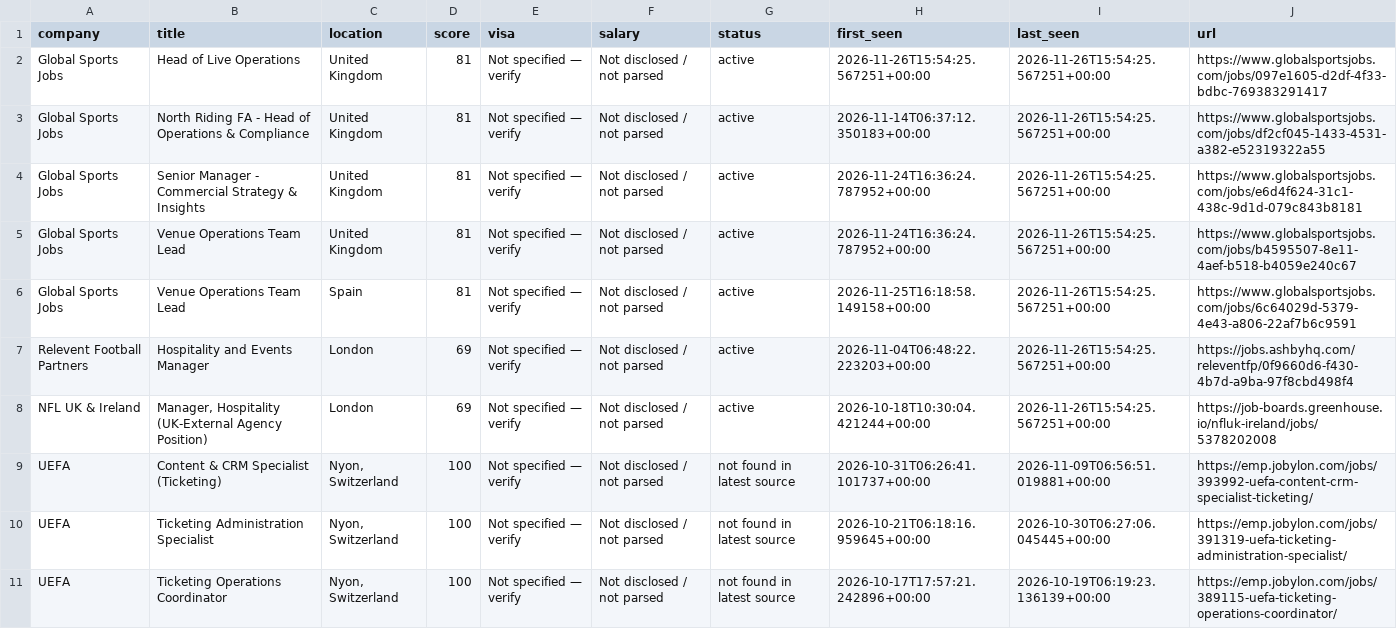
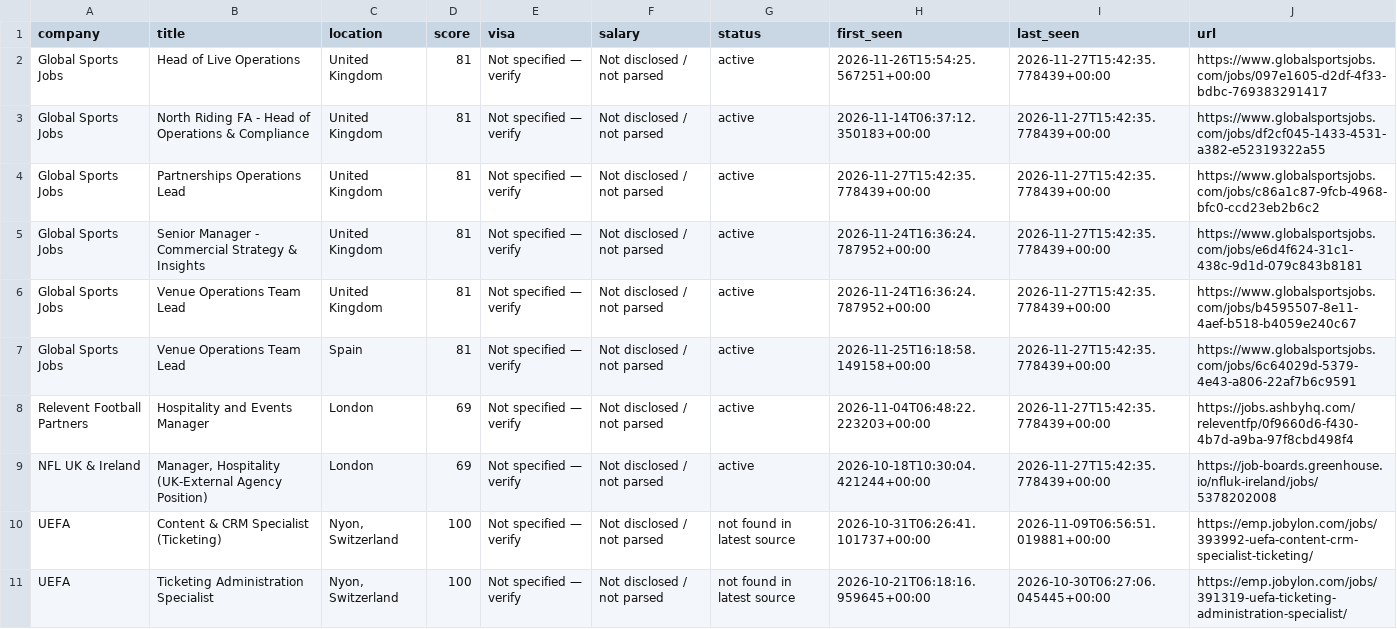
Before and after one commit to kabar2772-rgb/ticketing-career-radar, a CSV file: data/jobs.csv, drawn as a sheet; only a part is shown; the shorter side is filled out with more unchanged rows.

```diff
--- a/data/jobs.csv
+++ b/data/jobs.csv
@@ -1,9 +1,10 @@
 company,title,location,score,visa,salary,status,first_seen,last_seen,url
-Global Sports Jobs,Head of Live Operations,United Kingdom,81,Not specified — verify,Not disclosed / not parsed,active,2026-11-26T15:54:25.567251+00:00,2026-11-26T15:54:25.567251+00:00,https://www.globalsportsjobs.com/jobs/097e1605-d2df-4f33-bdbc-769383291417
-Global Sports Jobs,North Riding FA - Head of Operations & Compliance,United Kingdom,81,Not specified — verify,Not disclosed / not parsed,active,2026-11-14T06:37:12.350183+00:00,2026-11-26T15:54:25.567251+00:00,https://www.globalsportsjobs.com/jobs/df2cf045-1433-4531-a382-e52319322a55
-Global Sports Jobs,Senior Manager - Commercial Strategy & Insights,United Kingdom,81,Not specified — verify,Not disclosed / not parsed,active,2026-11-24T16:36:24.787952+00:00,2026-11-26T15:54:25.567251+00:00,https://www.globalsportsjobs.com/jobs/e6d4f624-31c1-438c-9d1d-079c843b8181
-Global Sports Jobs,Venue Operations Team Lead,United Kingdom,81,Not specified — verify,Not disclosed / not parsed,active,2026-11-24T16:36:24.787952+00:00,2026-11-26T15:54:25.567251+00:00,https://www.globalsportsjobs.com/jobs/b4595507-8e11-4aef-b518-b4059e240c67
-Global Sports Jobs,Venue Operations Team Lead,Spain,81,Not specified — verify,Not disclosed / not parsed,active,2026-11-25T16:18:58.149158+00:00,2026-11-26T15:54:25.567251+00:00,https://www.globalsportsjobs.com/jobs/6c64029d-5379-4e43-a806-22af7b6c9591
-Relevent Football Partners,Hospitality and Events Manager,London,69,Not specified — verify,Not disclosed / not parsed,active,2026-11-04T06:48:22.223203+00:00,2026-11-26T15:54:25.567251+00:00,https://jobs.ashbyhq.com/releventfp/0f9660d6-f430-4b7d-a9ba-97f8cbd498f4
-NFL UK & Ireland,"Manager, Hospitality (UK-External Agency Position)",London,69,Not specified — verify,Not disclosed / not parsed,active,2026-10-18T10:30:04.421244+00:00,2026-11-26T15:54:25.567251+00:00,https://job-boards.greenhouse.io/nfluk-ireland/jobs/5378202008
+Global Sports Jobs,Head of Live Operations,United Kingdom,81,Not specified — verify,Not disclosed / not parsed,active,2026-11-26T15:54:25.567251+00:00,2026-11-27T15:42:35.778439+00:00,https://www.globalsportsjobs.com/jobs/097e1605-d2df-4f33-bdbc-769383291417
+Global Sports Jobs,North Riding FA - Head of Operations & Compliance,United Kingdom,81,Not specified — verify,Not disclosed / not parsed,active,2026-11-14T06:37:12.350183+00:00,2026-11-27T15:42:35.778439+00:00,https://www.globalsportsjobs.com/jobs/df2cf045-1433-4531-a382-e52319322a55
+Global Sports Jobs,Partnerships Operations Lead,United Kingdom,81,Not specified — verify,Not disclosed / not parsed,active,2026-11-27T15:42:35.778439+00:00,2026-11-27T15:42:35.778439+00:00,https://www.globalsportsjobs.com/jobs/c86a1c87-9fcb-4968-bfc0-ccd23eb2b6c2
+Global Sports Jobs,Senior Manager - Commercial Strategy & Insights,United Kingdom,81,Not specified — verify,Not disclosed / not parsed,active,2026-11-24T16:36:24.787952+00:00,2026-11-27T15:42:35.778439+00:00,https://www.globalsportsjobs.com/jobs/e6d4f624-31c1-438c-9d1d-079c843b8181
+Global Sports Jobs,Venue Operations Team Lead,United Kingdom,81,Not specified — verify,Not disclosed / not parsed,active,2026-11-24T16:36:24.787952+00:00,2026-11-27T15:42:35.778439+00:00,https://www.globalsportsjobs.com/jobs/b4595507-8e11-4aef-b518-b4059e240c67
+Global Sports Jobs,Venue Operations Team Lead,Spain,81,Not specified — verify,Not disclosed / not parsed,active,2026-11-25T16:18:58.149158+00:00,2026-11-27T15:42:35.778439+00:00,https://www.globalsportsjobs.com/jobs/6c64029d-5379-4e43-a806-22af7b6c9591
+Relevent Football Partners,Hospitality and Events Manager,London,69,Not specified — verify,Not disclosed / not parsed,active,2026-11-04T06:48:22.223203+00:00,2026-11-27T15:42:35.778439+00:00,https://jobs.ashbyhq.com/releventfp/0f9660d6-f430-4b7d-a9ba-97f8cbd498f4
+NFL UK & Ireland,"Manager, Hospitality (UK-External Agency Position)",London,69,Not specified — verify,Not disclosed / not parsed,active,2026-10-18T10:30:04.421244+00:00,2026-11-27T15:42:35.778439+00:00,https://job-boards.greenhouse.io/nfluk-ireland/jobs/5378202008
 UEFA,Content & CRM Specialist (Ticketing),"Nyon, Switzerland",100,Not specified — verify,Not disclosed / not parsed,not found in latest source,2026-10-31T06:26:41.101737+00:00,2026-11-09T06:56:51.019881+00:00,https://emp.jobylon.com/jobs/393992-uefa-content-crm-specialist-ticketing/
```
Also changed, not shown: 1 other file.
